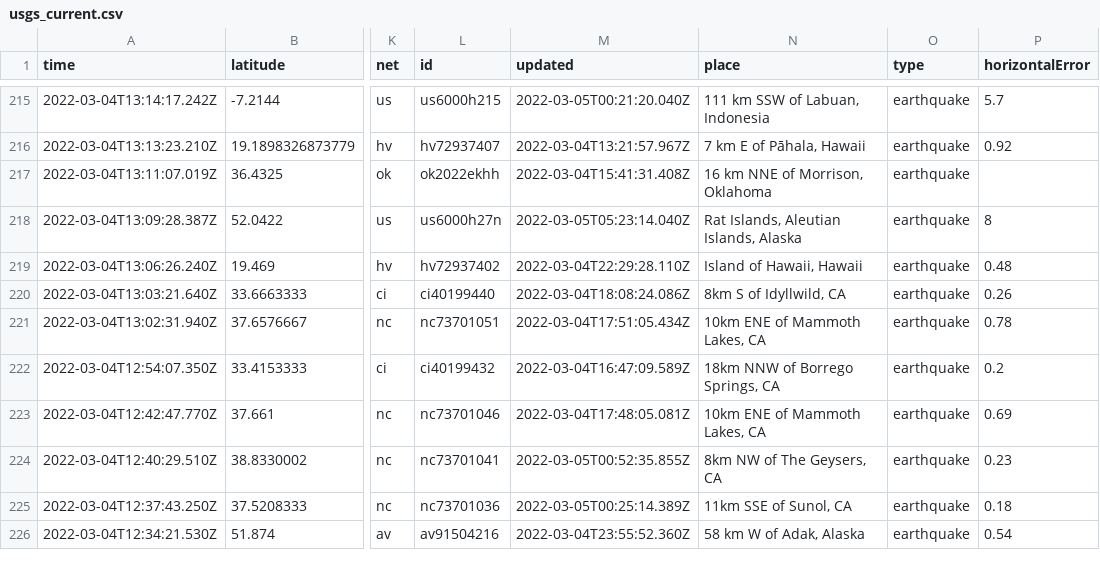
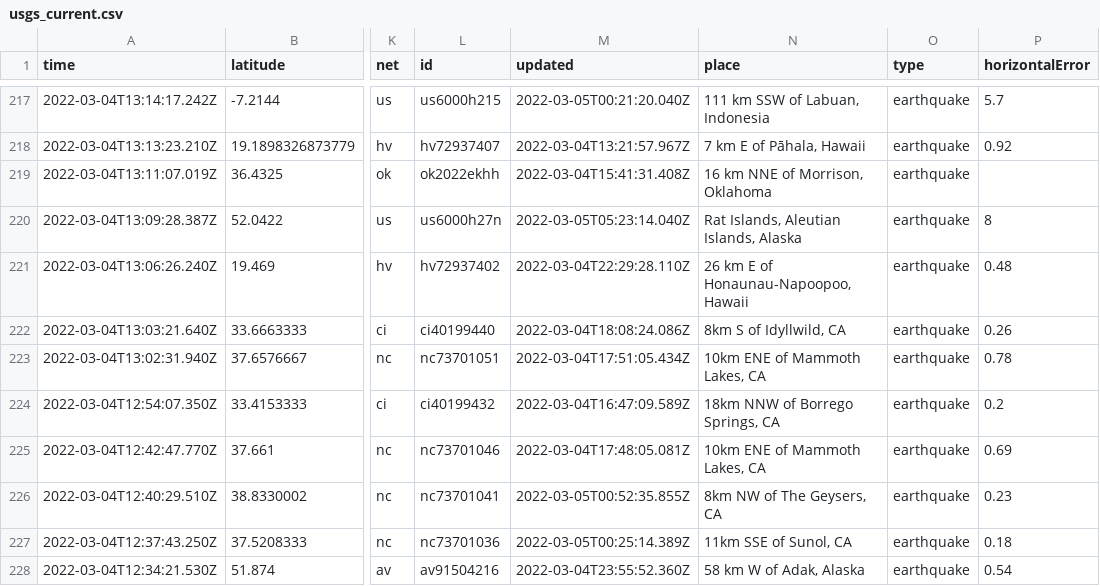
Before and after one commit to clayton-aldern/nicar-ghactions, a CSV file: usgs_current.csv, drawn as a sheet; only a part is shown, gaps mark what is left out; addresses are those after the commit; the diff covers the shown part only; the diff names each change by its address in the sheet, - before the commit and + after, or states it on an @@ line.

```diff
--- a/usgs_current.csv
+++ b/usgs_current.csv
-N221 (place): Island of Hawaii, Hawaii
+N221 (place): 26 km E of Honaunau-Napoopoo, Hawaii
```
Also changed, not shown: 3 added rows, 1 removed row and 13 edited cells elsewhere in this file, usgs_main.csv.
